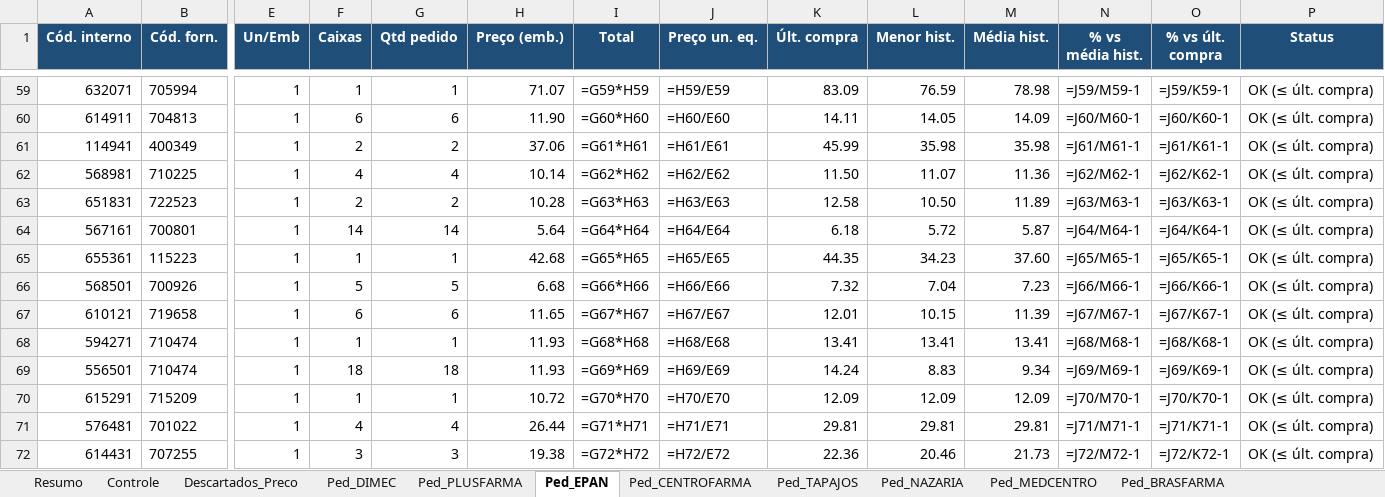
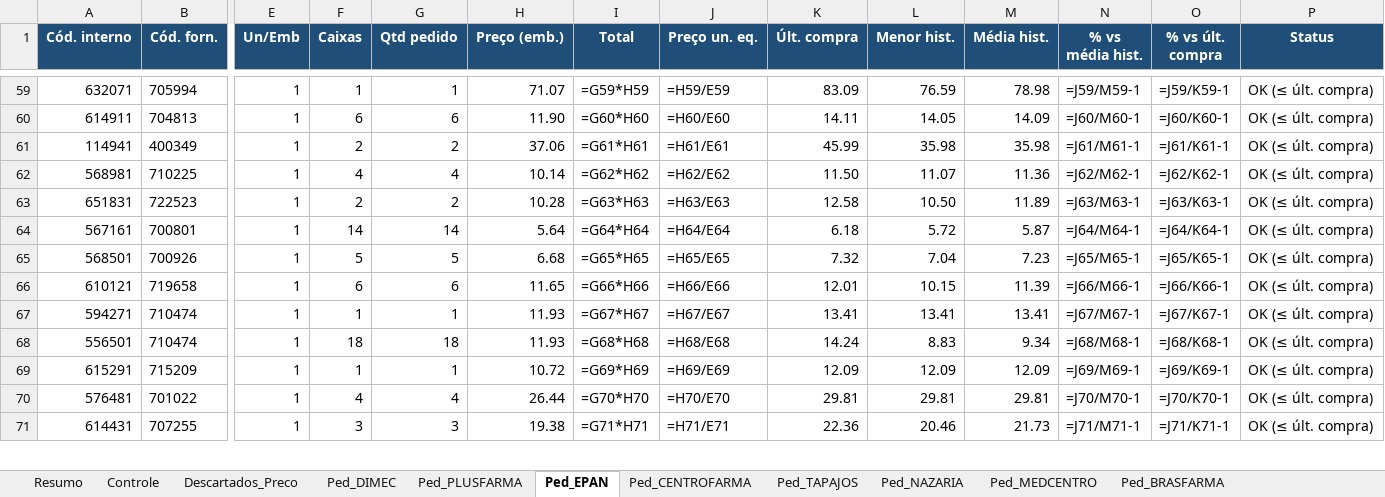
Before and after one commit to arthurrocha2025/farmarocha, an Excel workbook: cotacoes/2026-09-08/COTACAO_PARCIAL_08-09-2026.xlsx, sheet Ped_EPAN, drawn as a sheet; only a part is shown, gaps mark what is left out; values as stored, in another font and other column widths than the file's, no borders; formulas without a stored value are shown as written; removed rows and columns are numbered as before the commit, all else as after; rows hold the shown columns only; the diff covers the shown part only; the diff names each change by its address in the sheet, - before the commit and + after, or states it on an @@ line.

```diff
--- a/cotacoes/2026-09-08/COTACAO_PARCIAL_08-09-2026.xlsx (sheet Ped_EPAN)
+++ b/cotacoes/2026-09-08/COTACAO_PARCIAL_08-09-2026.xlsx (sheet Ped_EPAN)
-row 65: 655361 | 115223 | 1 | 1 | 1 | 42.68 | =G65*H65 | =H65/E65 | 44.35 | 34.23 | 37.60 | =J65/M65-1 | =J65/K65-1 | OK (≤ últ. compra)
-I65 (Total): =G66*H66
+I65 (Total): =G65*H65
-J65 (Preço un. eq.): =H66/E66
+J65 (Preço un. eq.): =H65/E65
-N65 (% vs média hist.): =J66/M66-1
+N65 (% vs média hist.): =J65/M65-1
-O65 (% vs últ. compra): =J66/K66-1
+O65 (% vs últ. compra): =J65/K65-1
-I66 (Total): =G67*H67
+I66 (Total): =G66*H66
-J66 (Preço un. eq.): =H67/E67
+J66 (Preço un. eq.): =H66/E66
-N66 (% vs média hist.): =J67/M67-1
+N66 (% vs média hist.): =J66/M66-1
-O66 (% vs últ. compra): =J67/K67-1
+O66 (% vs últ. compra): =J66/K66-1
-I67 (Total): =G68*H68
+I67 (Total): =G67*H67
-J67 (Preço un. eq.): =H68/E68
+J67 (Preço un. eq.): =H67/E67
-N67 (% vs média hist.): =J68/M68-1
+N67 (% vs média hist.): =J67/M67-1
-O67 (% vs últ. compra): =J68/K68-1
+O67 (% vs últ. compra): =J67/K67-1
-I68 (Total): =G69*H69
+I68 (Total): =G68*H68
-J68 (Preço un. eq.): =H69/E69
+J68 (Preço un. eq.): =H68/E68
-N68 (% vs média hist.): =J69/M69-1
+N68 (% vs média hist.): =J68/M68-1
-O68 (% vs últ. compra): =J69/K69-1
+O68 (% vs últ. compra): =J68/K68-1
-I69 (Total): =G70*H70
+I69 (Total): =G69*H69
-J69 (Preço un. eq.): =H70/E70
+J69 (Preço un. eq.): =H69/E69
-N69 (% vs média hist.): =J70/M70-1
+N69 (% vs média hist.): =J69/M69-1
-O69 (% vs últ. compra): =J70/K70-1
+O69 (% vs últ. compra): =J69/K69-1
-I70 (Total): =G71*H71
+I70 (Total): =G70*H70
-J70 (Preço un. eq.): =H71/E71
+J70 (Preço un. eq.): =H70/E70
-N70 (% vs média hist.): =J71/M71-1
+N70 (% vs média hist.): =J70/M70-1
-O70 (% vs últ. compra): =J71/K71-1
+O70 (% vs últ. compra): =J70/K70-1
-I71 (Total): =G72*H72
+I71 (Total): =G71*H71
-J71 (Preço un. eq.): =H72/E72
+J71 (Preço un. eq.): =H71/E71
-N71 (% vs média hist.): =J72/M72-1
+N71 (% vs média hist.): =J71/M71-1
-O71 (% vs últ. compra): =J72/K72-1
+O71 (% vs últ. compra): =J71/K71-1
```
Also changed, not shown: 1 added row, 7 removed rows and 1070 edited cells elsewhere in this sheet, sheet Controle, sheet Descartados_Preco, sheet Ped_NAZARIA, sheet Ped_TAPAJOS, sheet Resumo, other sheet tabs, cotacoes/2026-09-08/fechamento/OL_EMS_GENERICOS_09-09-2026.xlsx, cotacoes/2026-09-08/fechamento/OL_NEO_QUIMICA_GENERICO_09-09-2026.xlsx, 34 other files.
